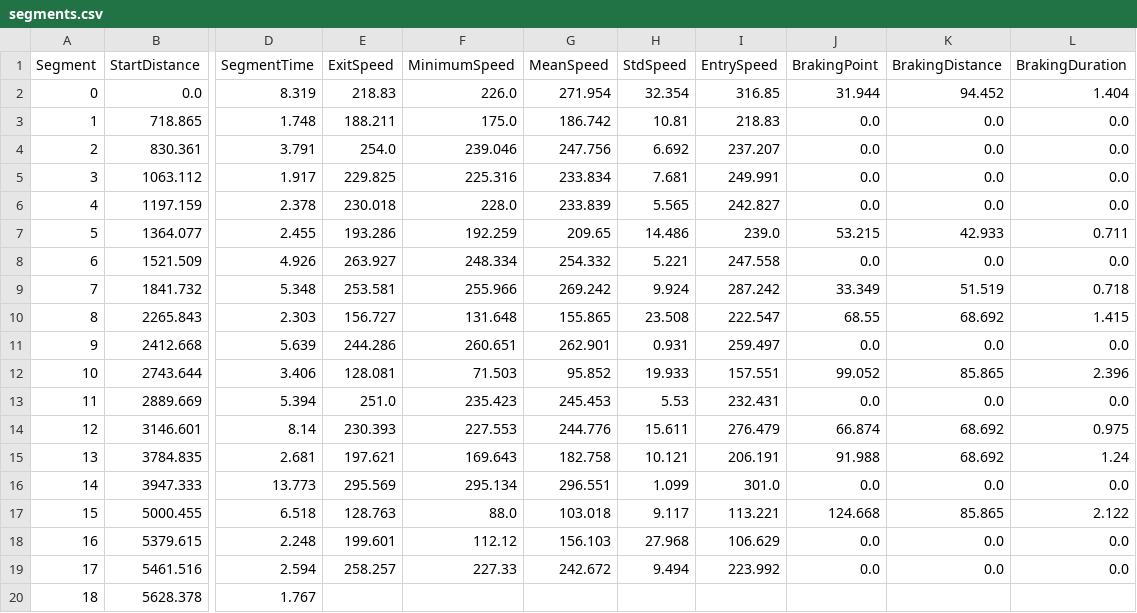
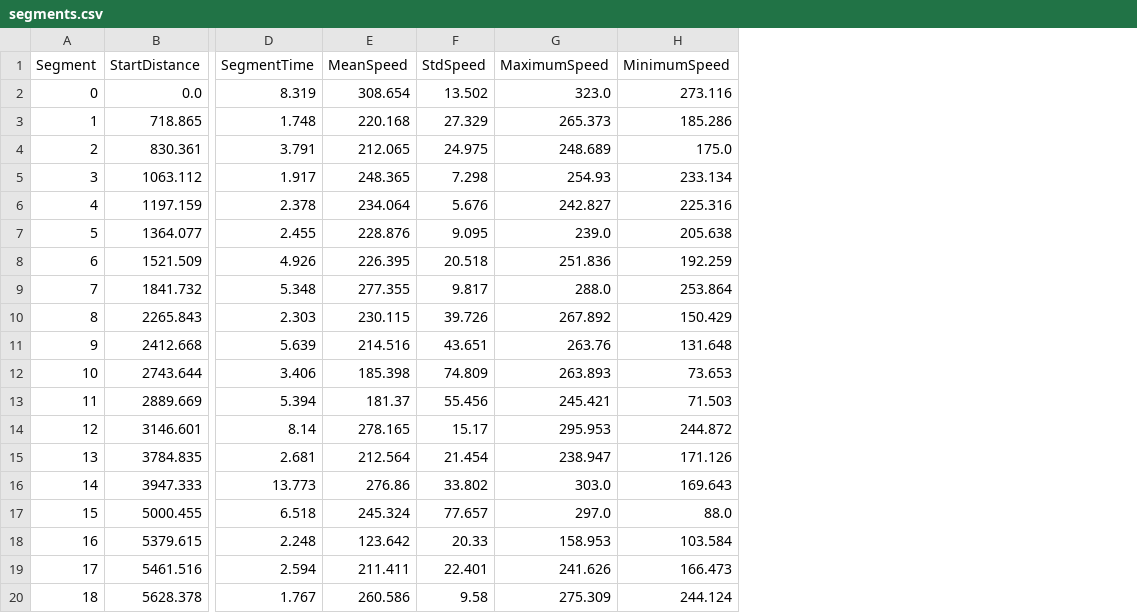
Before and after one commit to zelario/f1-teammate-analysis, a CSV file: data/2025/japanese_grand_prix/ALO/segments.csv, drawn as a sheet; only a part is shown, gaps mark what is left out; removed rows and columns are numbered as before the commit, all else as after; the diff names each change by its address in the sheet, - before the commit and + after, or states it on an @@ line.

Commit message:
Refactor feature engineering functions for speed and braking analysis.

```diff
--- a/data/2025/japanese_grand_prix/ALO/segments.csv
+++ b/data/2025/japanese_grand_prix/ALO/segments.csv
-column E (ExitSpeed), rows 2-19: 218.83 | 188.211 | 254.0 | 229.825 | 230.018 | 193.286 | 263.927 | 253.581 | 156.727 | 244.286 | 128.081 | 251.0 | 230.393 | 197.621 | 295.569 | 128.763 | 199.601 | 258.257
+column E (MeanSpeed), rows 2-20: 308.654 | 220.168 | 212.065 | 248.365 | 234.064 | 228.876 | 226.395 | 277.355 | 230.115 | 214.516 | 185.398 | 181.37 | 278.165 | 212.564 | 276.86 | 245.324 | 123.642 | 211.411 | 260.586
+column F (StdSpeed), rows 2-20: 13.502 | 27.329 | 24.975 | 7.298 | 5.676 | 9.095 | 20.518 | 9.817 | 39.726 | 43.651 | 74.809 | 55.456 | 15.17 | 21.454 | 33.802 | 77.657 | 20.33 | 22.401 | 9.58
+column G (MaximumSpeed), rows 2-20: 323.0 | 265.373 | 248.689 | 254.93 | 242.827 | 239.0 | 251.836 | 288.0 | 267.892 | 263.76 | 263.893 | 245.421 | 295.953 | 238.947 | 303.0 | 297.0 | 158.953 | 241.626 | 275.309
-column G (MeanSpeed), rows 2-19: 271.954 | 186.742 | 247.756 | 233.834 | 233.839 | 209.65 | 254.332 | 269.242 | 155.865 | 262.901 | 95.852 | 245.453 | 244.776 | 182.758 | 296.551 | 103.018 | 156.103 | 242.672
-column H (StdSpeed), rows 2-19: 32.354 | 10.81 | 6.692 | 7.681 | 5.565 | 14.486 | 5.221 | 9.924 | 23.508 | 0.931 | 19.933 | 5.53 | 15.611 | 10.121 | 1.099 | 9.117 | 27.968 | 9.494
-column I (EntrySpeed), rows 2-19: 316.85 | 218.83 | 237.207 | 249.991 | 242.827 | 239.0 | 247.558 | 287.242 | 222.547 | 259.497 | 157.551 | 232.431 | 276.479 | 206.191 | 301.0 | 113.221 | 106.629 | 223.992
-column J (BrakingPoint), rows 2-19: 31.944 | 0.0 | 0.0 | 0.0 | 0.0 | 53.215 | 0.0 | 33.349 | 68.55 | 0.0 | 99.052 | 0.0 | 66.874 | 91.988 | 0.0 | 124.668 | 0.0 | 0.0
-column K (BrakingDistance), rows 2-19: 94.452 | 0.0 | 0.0 | 0.0 | 0.0 | 42.933 | 0.0 | 51.519 | 68.692 | 0.0 | 85.865 | 0.0 | 68.692 | 68.692 | 0.0 | 85.865 | 0.0 | 0.0
-column L (BrakingDuration), rows 2-19: 1.404 | 0.0 | 0.0 | 0.0 | 0.0 | 0.711 | 0.0 | 0.718 | 1.415 | 0.0 | 2.396 | 0.0 | 0.975 | 1.24 | 0.0 | 2.122 | 0.0 | 0.0
-H2 (MinimumSpeed): 226.0
+H2 (MinimumSpeed): 273.116
-H3 (MinimumSpeed): 175.0
+H3 (MinimumSpeed): 185.286
-H4 (MinimumSpeed): 239.046
+H4 (MinimumSpeed): 175.0
-H5 (MinimumSpeed): 225.316
+H5 (MinimumSpeed): 233.134
-H6 (MinimumSpeed): 228.0
+H6 (MinimumSpeed): 225.316
-H7 (MinimumSpeed): 192.259
+H7 (MinimumSpeed): 205.638
-H8 (MinimumSpeed): 248.334
+H8 (MinimumSpeed): 192.259
-H9 (MinimumSpeed): 255.966
+H9 (MinimumSpeed): 253.864
-H10 (MinimumSpeed): 131.648
+H10 (MinimumSpeed): 150.429
-H11 (MinimumSpeed): 260.651
+H11 (MinimumSpeed): 131.648
-H12 (MinimumSpeed): 71.503
+H12 (MinimumSpeed): 73.653
-H13 (MinimumSpeed): 235.423
+H13 (MinimumSpeed): 71.503
-H14 (MinimumSpeed): 227.553
+H14 (MinimumSpeed): 244.872
-H15 (MinimumSpeed): 169.643
+H15 (MinimumSpeed): 171.126
-H16 (MinimumSpeed): 295.134
+H16 (MinimumSpeed): 169.643
-H18 (MinimumSpeed): 112.12
+H18 (MinimumSpeed): 103.584
-H19 (MinimumSpeed): 227.33
+H19 (MinimumSpeed): 166.473
-H20 (MinimumSpeed): (empty)
+H20 (MinimumSpeed): 244.124
```
Also changed, not shown: data/2025/japanese_grand_prix/STR/segments.csv, 38 other files.
